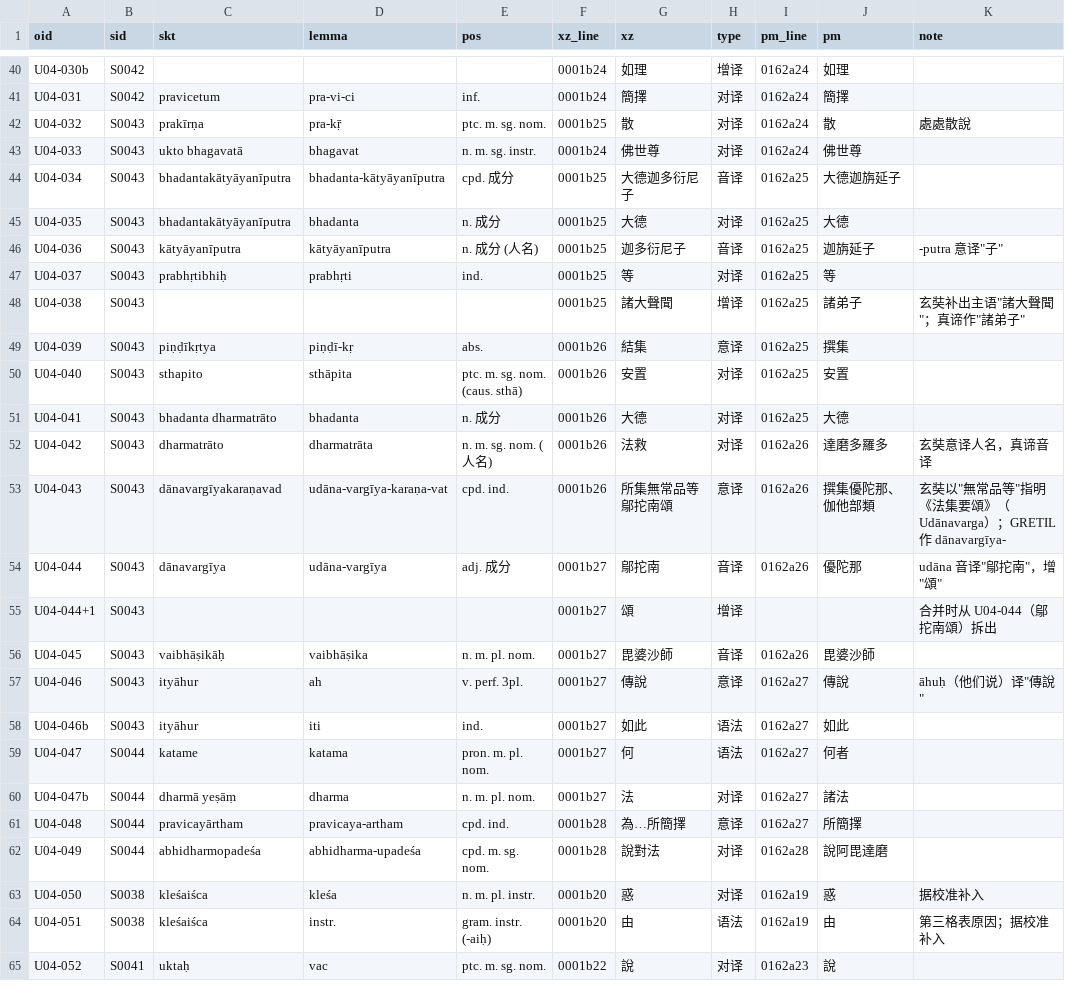
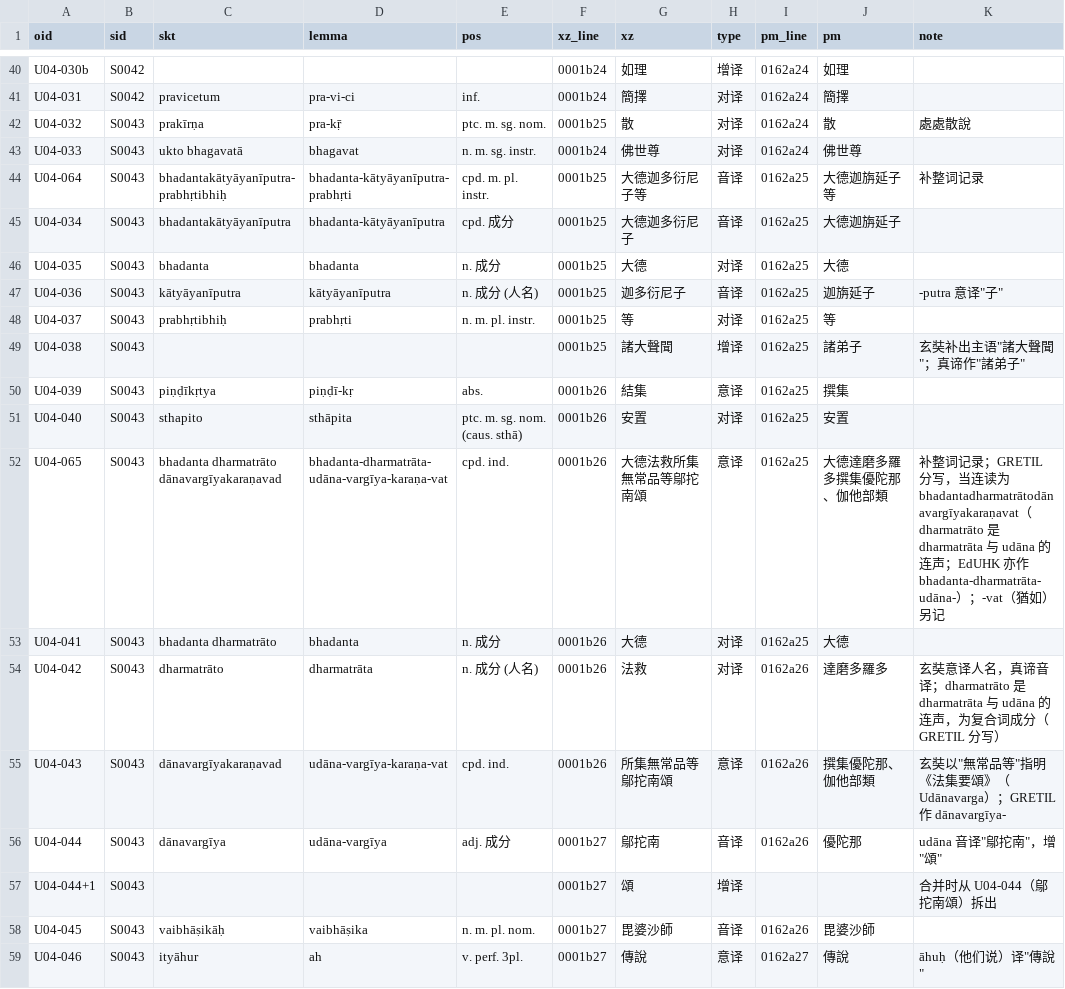
Before and after one commit to yuandengshi/xuanzang-glossary, a TSV file: _work/align/akbh1/occ/U04.tsv, drawn as a sheet; only a part is shown, gaps mark what is left out; the shorter side is filled out with more unchanged rows.

```diff
--- a/_work/align/akbh1/occ/U04.tsv
+++ b/_work/align/akbh1/occ/U04.tsv
@@ -43,6 +43,7 @@ U04-032	S0043	prakīrṇa	pra-kṝ	ptc. m. sg. nom.	0001b25	散	对译	0162a24
 U04-033	S0043	ukto bhagavatā	bhagavat	n. m. sg. instr.	0001b24	佛世尊	对译	0162a24	佛世尊	
+U04-064	S0043	bhadantakātyāyanīputra-prabhṛtibhiḥ	bhadanta-kātyāyanīputra-prabhṛti	cpd. m. pl. instr.	0001b25	大德迦多衍尼子等	音译	0162a25	大德迦旃延子等	补整词记录
 U04-034	S0043	bhadantakātyāyanīputra	bhadanta-kātyāyanīputra	cpd. 成分	0001b25	大德迦多衍尼子	音译	0162a25	大德迦旃延子	
-U04-035	S0043	bhadantakātyāyanīputra	bhadanta	n. 成分	0001b25	大德	对译	0162a25	大德	
+U04-035	S0043	bhadanta	bhadanta	n. 成分	0001b25	大德	对译	0162a25	大德	
 U04-036	S0043	kātyāyanīputra	kātyāyanīputra	n. 成分 (人名)	0001b25	迦多衍尼子	音译	0162a25	迦旃延子	-putra 意译"子"
-U04-037	S0043	prabhṛtibhiḥ	prabhṛti	ind.	0001b25	等	对译	0162a25	等	
+U04-037	S0043	prabhṛtibhiḥ	prabhṛti	n. m. pl. instr.	0001b25	等	对译	0162a25	等	
 U04-038	S0043				0001b25	諸大聲聞	增译	0162a25	諸弟子	玄奘补出主语"諸大聲聞"；真谛作"諸弟子"
@@ -50,4 +51,5 @@ U04-039	S0043	piṇḍīkṛtya	piṇḍī-kṛ	abs.	0001b26	結集	意译	0162a
 U04-040	S0043	sthapito	sthāpita	ptc. m. sg. nom. (caus. sthā)	0001b26	安置	对译	0162a25	安置	
+U04-065	S0043	bhadanta dharmatrāto dānavargīyakaraṇavad	bhadanta-dharmatrāta-udāna-vargīya-karaṇa-vat	cpd. ind.	0001b26	大德法救所集無常品等鄔拕南頌	意译	0162a25	大德達磨多羅多撰集優陀那、伽他部類	补整词记录；GRETIL 分写，当连读为 bhadantadharmatrātodānavargīyakaraṇavat（dharmatrāto 是 dharmatrāta 与 udāna 的连声；EdUHK 亦作 bhadanta-dharmatrāta-udāna-）；-vat（猶如）另记
 U04-041	S0043	bhadanta dharmatrāto	bhadanta	n. 成分	0001b26	大德	对译	0162a25	大德	
-U04-042	S0043	dharmatrāto	dharmatrāta	n. m. sg. nom. (人名)	0001b26	法救	对译	0162a26	達磨多羅多	玄奘意译人名，真谛音译
+U04-042	S0043	dharmatrāto	dharmatrāta	n. 成分 (人名)	0001b26	法救	对译	0162a26	達磨多羅多	玄奘意译人名，真谛音译；dharmatrāto 是 dharmatrāta 与 udāna 的连声，为复合词成分（GRETIL 分写）
 U04-043	S0043	dānavargīyakaraṇavad	udāna-vargīya-karaṇa-vat	cpd. ind.	0001b26	所集無常品等鄔拕南頌	意译	0162a26	撰集優陀那、伽他部類	玄奘以"無常品等"指明《法集要頌》（Udānavarga）；GRETIL 作 dānavargīya-
```
Also changed, not shown: _work/align/akbh1/occ/U21.tsv, _work/align/akbh1/occ/U31.tsv, 35 other files.
